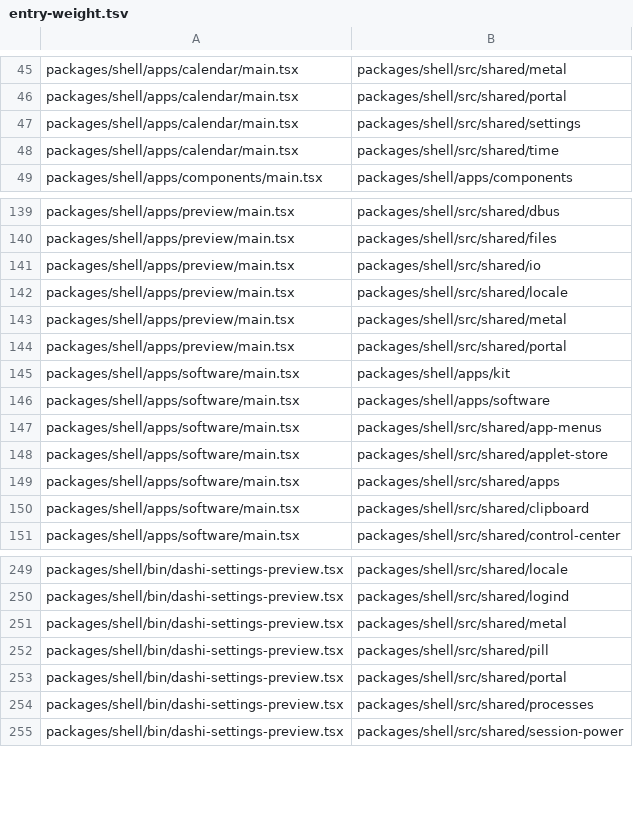
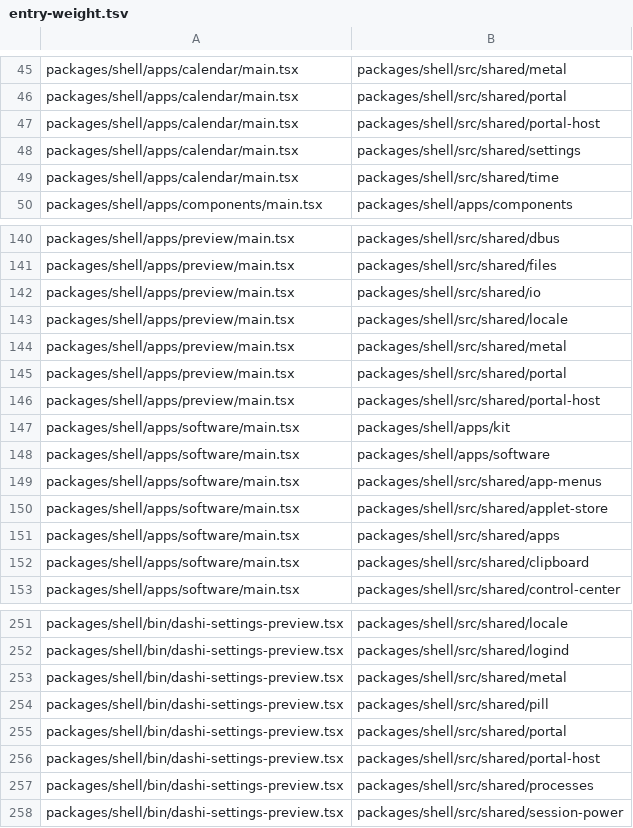
Before and after one commit to Netko-Labs/dashiOS, a TSV file: scripts/lists/entry-weight.tsv, drawn as a sheet; only a part is shown, gaps mark what is left out; the diff names each change by its address in the sheet, - before the commit and + after, or states it on an @@ line.

Commit message:
test(calculator): the field's stand-in moves to test support, and the tests of a field behind the line to a file of their own
The apps that ask the portal for a file (Preview, Calendar, the settings
preview) now load src/shared/portal-host at start: the one definition of
the parent a Dashi app gives (dashi:PID), a file of constants; listed in
entry-weight.tsv. The sheet test's closure needs no mut.

```diff
--- a/scripts/lists/entry-weight.tsv
+++ b/scripts/lists/entry-weight.tsv
+row 47: packages/shell/apps/calendar/main.tsx | packages/shell/src/shared/portal-host
+row 146: packages/shell/apps/preview/main.tsx | packages/shell/src/shared/portal-host
+row 256: packages/shell/bin/dashi-settings-preview.tsx | packages/shell/src/shared/portal-host
```
Also changed, not shown: 5 other files.
